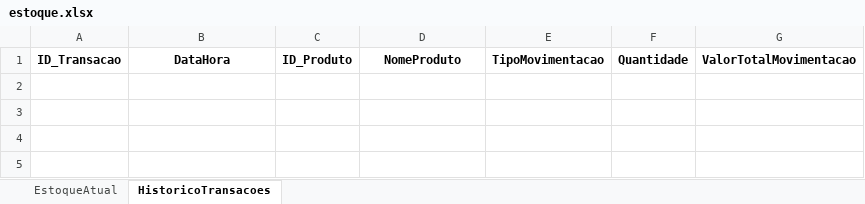
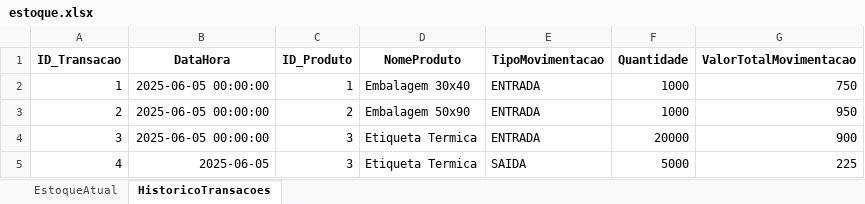
Before and after one commit to Davil1613/-Ecommerce-inventory-system, an Excel workbook: backend_estoque/estoque.xlsx, sheet HistoricoTransacoes, drawn as a sheet; values as stored, in another font and other column widths than the file's, no borders; the diff names each change by its address in the sheet, - before the commit and + after, or states it on an @@ line.

```diff
--- a/backend_estoque/estoque.xlsx (sheet HistoricoTransacoes)
+++ b/backend_estoque/estoque.xlsx (sheet HistoricoTransacoes)
+row 2: 1 | 2025-06-05 00:00:00 | 1 | Embalagem 30x40 | ENTRADA | 1000 | 750
+row 3: 2 | 2025-06-05 00:00:00 | 2 | Embalagem 50x90 | ENTRADA | 1000 | 950
+row 4: 3 | 2025-06-05 00:00:00 | 3 | Etiqueta Termica | ENTRADA | 20000 | 900
+row 5: 4 | 2025-06-05 | 3 | Etiqueta Termica | SAIDA | 5000 | 225
```
Also changed, not shown: sheet EstoqueAtual, 16 other files.
